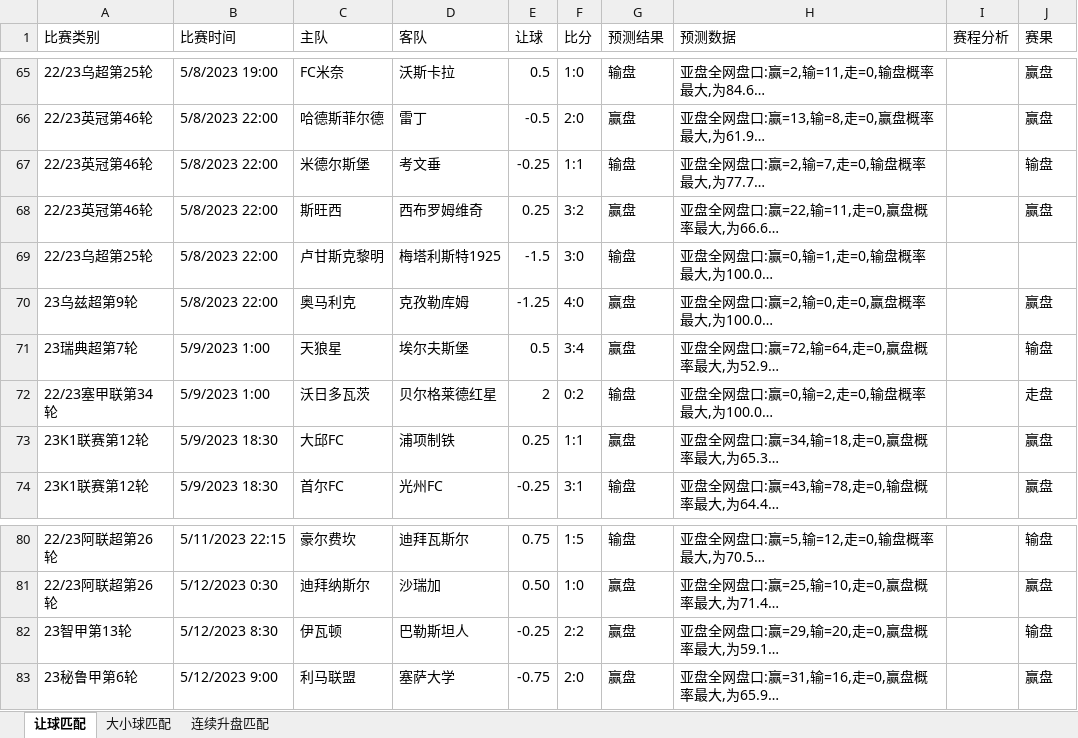
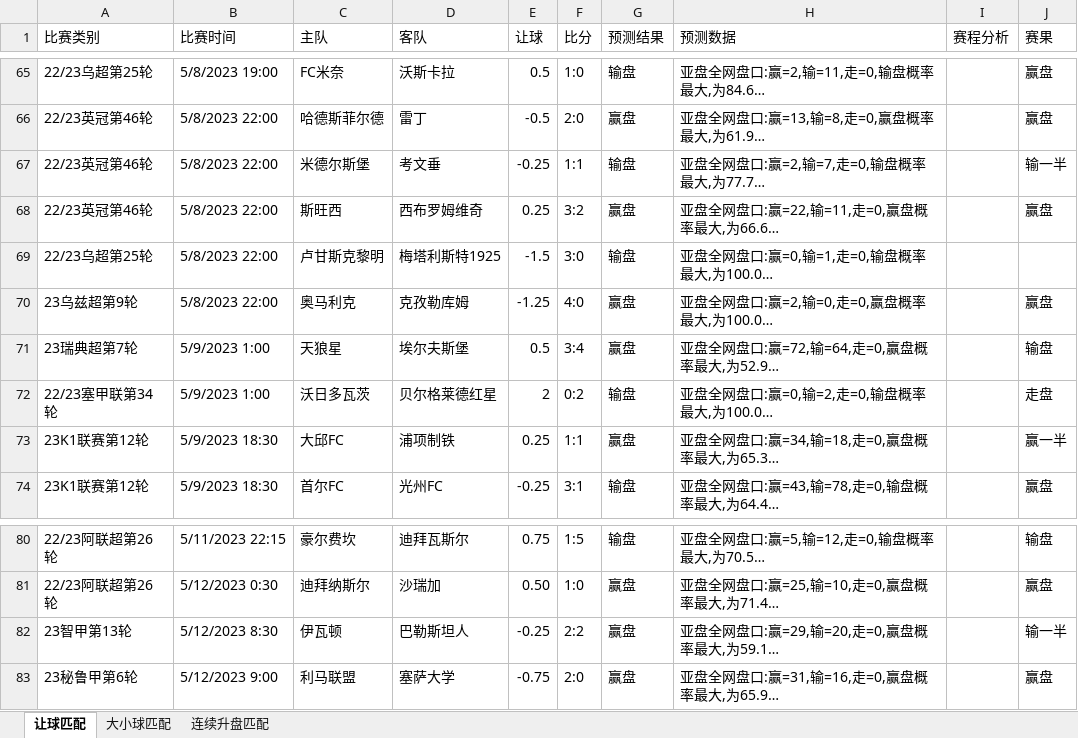
Before and after one commit to czl0325/football_analysis, an Excel workbook: 结果分析.xlsx, sheet 让球匹配, drawn as a sheet; only a part is shown, gaps mark what is left out; long unchanged cells end in …; values as stored, in another font and other column widths than the file's, no cell formats; the diff names each change by its address in the sheet, - before the commit and + after, or states it on an @@ line.

Commit message:
更新结果分析

```diff
--- a/结果分析.xlsx (sheet 让球匹配)
+++ b/结果分析.xlsx (sheet 让球匹配)
-J67 (赛果): 输盘
+J67 (赛果): 输一半
-J73 (赛果): 赢盘
+J73 (赛果): 赢一半
-J82 (赛果): 输盘
+J82 (赛果): 输一半
```
Also changed, not shown: cell formats.
